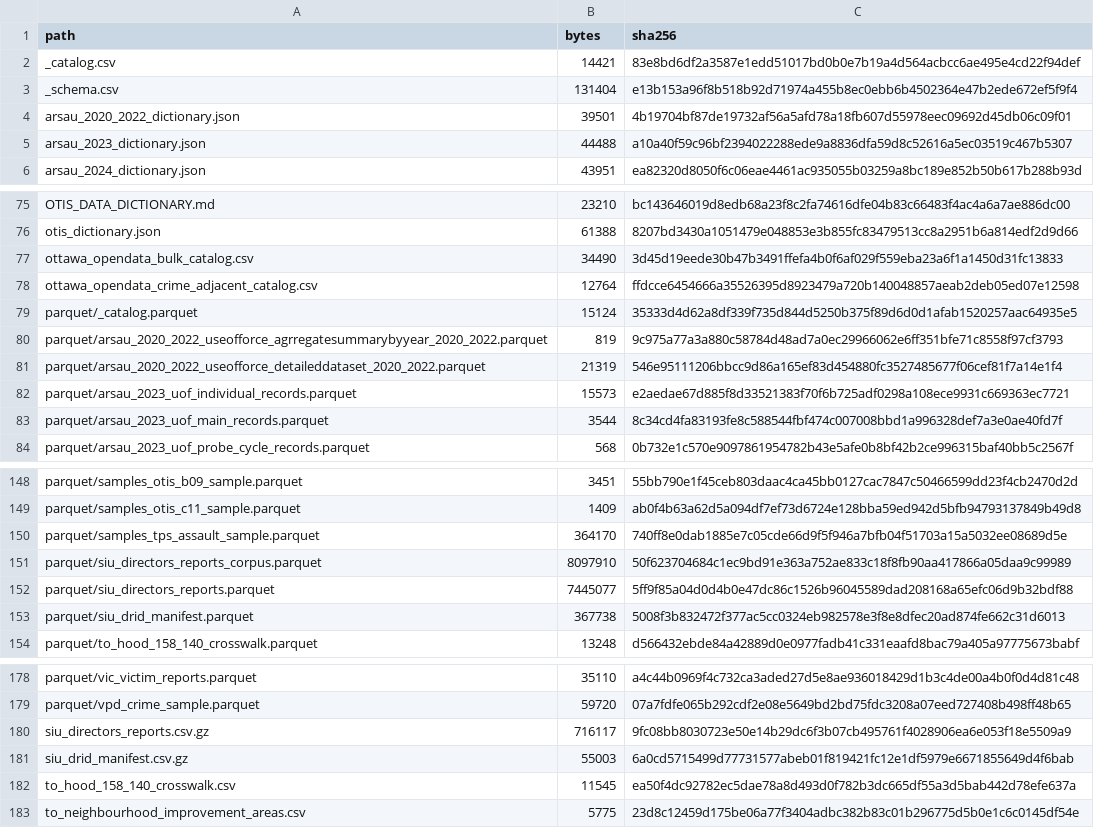
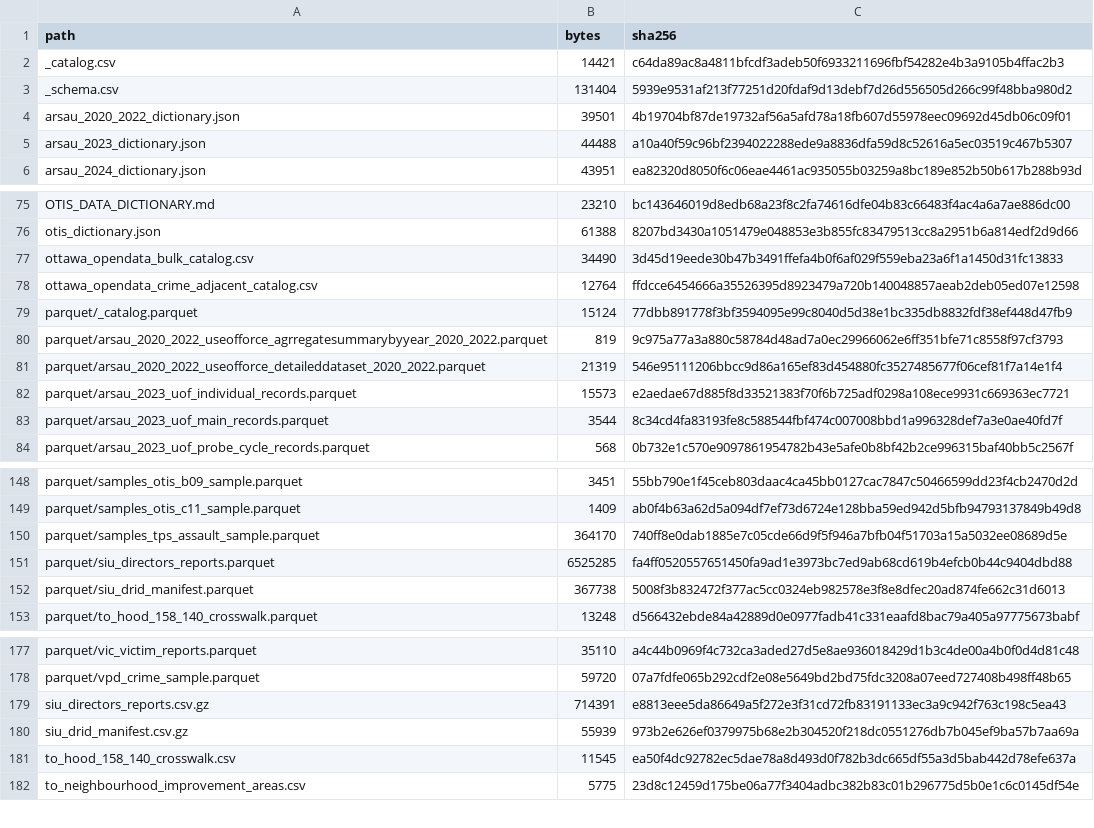
Before and after one commit to rootcoder007/rmoriedata, a CSV file: inst/extdata/_checksums.csv, drawn as a sheet; only a part is shown, gaps mark what is left out.

```diff
--- a/inst/extdata/_checksums.csv
+++ b/inst/extdata/_checksums.csv
@@ -1,4 +1,4 @@
 "path","bytes","sha256"
-"_catalog.csv",14421,"83e8bd6df2a3587e1edd51017bd0b0e7b19a4d564acbcc6ae495e4cd22f94def"
-"_schema.csv",131404,"e13b153a96f8b518b92d71974a455b8ec0ebb6b4502364e47b2ede672ef5f9f4"
+"_catalog.csv",14421,"c64da89ac8a4811bfcdf3adeb50f6933211696fbf54282e4b3a9105b4ffac2b3"
+"_schema.csv",131404,"5939e9531af213f77251d20fdaf9d13debf7d26d556505d266c99f48bba980d2"
 "arsau_2020_2022_dictionary.json",39501,"4b19704bf87de19732af56a5afd78a18fb607d55978eec09692d45db06c09f01"
@@ -78,3 +78,3 @@
 "ottawa_opendata_crime_adjacent_catalog.csv",12764,"ffdcce6454666a35526395d8923479a720b140048857aeab2deb05ed07e12598"
-"parquet/_catalog.parquet",15124,"35333d4d62a8df339f735d844d5250b375f89d6d0d1afab1520257aac64935e5"
+"parquet/_catalog.parquet",15124,"77dbb891778f3bf3594095e99c8040d5d38e1bc335db8832fdf38ef448d47fb9"
 "parquet/arsau_2020_2022_useofforce_agrregatesummarybyyear_2020_2022.parquet",819,"9c975a77a3a880c58784d48ad7a0ec29966062e6ff351bfe71c8558f97cf3793"
@@ -150,4 +150,3 @@
 "parquet/samples_tps_assault_sample.parquet",364170,"740ff8e0dab1885e7c05cde66d9f5f946a7bfb04f51703a15a5032ee08689d5e"
-"parquet/siu_directors_reports_corpus.parquet",8097910,"50f623704684c1ec9bd91e363a752ae833c18f8fb90aa417866a05daa9c99989"
-"parquet/siu_directors_reports.parquet",7445077,"5ff9f85a04d0d4b0e47dc86c1526b96045589dad208168a65efc06d9b32bdf88"
+"parquet/siu_directors_reports.parquet",6525285,"fa4ff0520557651450fa9ad1e3973bc7ed9ab68cd619b4efcb0b44c9404dbd88"
 "parquet/siu_drid_manifest.parquet",367738,"5008f3b832472f377ac5cc0324eb982578e3f8e8dfec20ad874fe662c31d6013"
@@ -179,4 +178,4 @@
 "parquet/vpd_crime_sample.parquet",59720,"07a7fdfe065b292cdf2e08e5649bd2bd75fdc3208a07eed727408b498ff48b65"
-"siu_directors_reports.csv.gz",716117,"9fc08bb8030723e50e14b29dc6f3b07cb495761f4028906ea6e053f18e5509a9"
-"siu_drid_manifest.csv.gz",55003,"6a0cd5715499d77731577abeb01f819421fc12e1df5979e6671855649d4f6bab"
+"siu_directors_reports.csv.gz",714391,"e8813eee5da86649a5f272e3f31cd72fb83191133ec3a9c942f763c198c5ea43"
+"siu_drid_manifest.csv.gz",55939,"973b2e626ef0379975b68e2b304520f218dc0551276db7b045ef9ba57b7aa69a"
 "to_hood_158_140_crosswalk.csv",11545,"ea50f4dc92782ec5dae78a8d493d0f782b3dc665df55a3d5bab442d78efe637a"
```
Also changed, not shown: inst/extdata/_catalog.csv, inst/extdata/_schema.csv, 18 other files.
